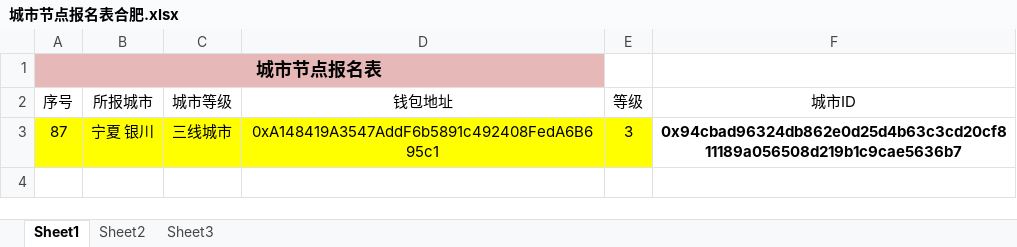
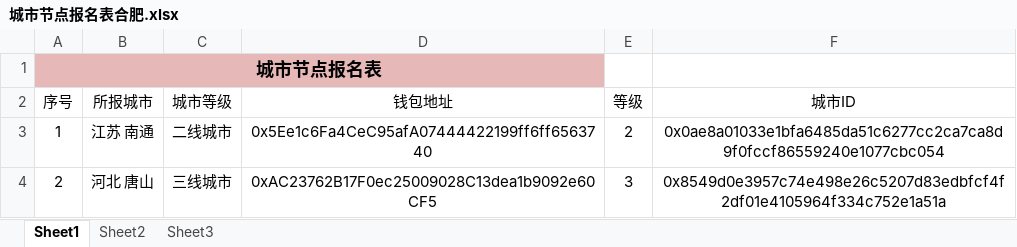
Before and after one commit to calmw/city-node, an Excel workbook: server/assets/城市节点报名表合肥.xlsx, sheet Sheet1, drawn as a sheet; values as stored, in another font and other column widths than the file's, no borders; removed rows and columns are numbered as before the commit, all else as after; the diff names each change by its address in the sheet, - before the commit and + after, or states it on an @@ line.

```diff
--- a/server/assets/城市节点报名表合肥.xlsx (sheet Sheet1)
+++ b/server/assets/城市节点报名表合肥.xlsx (sheet Sheet1)
-row 3: 87 | 宁夏 银川 | 三线城市 | 0xA148419A3547AddF6b5891c492408FedA6B695c1 | 3 | 0x94cbad96324db862e0d25d4b63c3cd20cf811189a056508d219b1c9cae5636b7
+row 3: 1 | 江苏 南通 | 二线城市 | 0x5Ee1c6Fa4CeC95afA07444422199ff6ff6563740 | 2 | 0x0ae8a01033e1bfa6485da51c6277cc2ca7ca8d9f0fccf86559240e1077cbc054
+row 4: 2 | 河北 唐山 | 三线城市 | 0xAC23762B17F0ec25009028C13dea1b9092e60CF5 | 3 | 0x8549d0e3957c74e498e26c5207d83edbfcf4f2df01e4105964f334c752e1a51a
```
Also changed, not shown: 4 other files.
